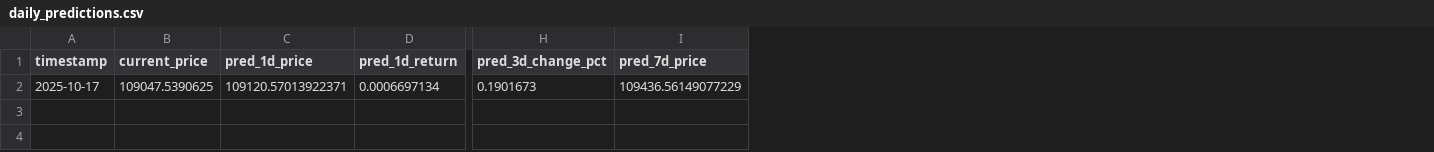
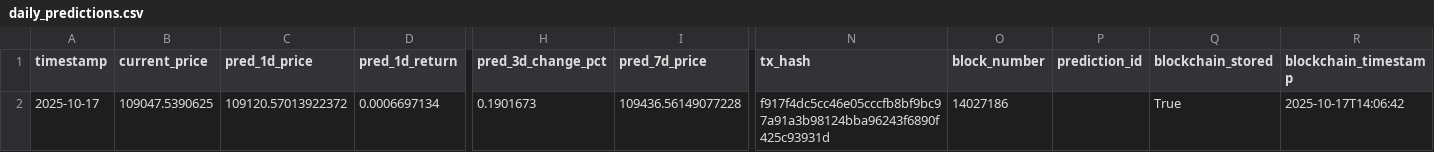
Before and after one commit to ying-jeanne/capstone_msba, a CSV file: data/predictions/daily_predictions.csv, drawn as a sheet; only a part is shown, gaps mark what is left out; the diff names each change by its address in the sheet, - before the commit and + after, or states it on an @@ line.

Commit message:
add mock data

```diff
--- a/data/predictions/daily_predictions.csv
+++ b/data/predictions/daily_predictions.csv
+column N (tx_hash), row 2: f917f4dc5cc46e05cccfb8bf9bc97a91a3b98124bba96243f6890f425c93931d
+column O (block_number), row 2: 14027186
+column P (prediction_id), empty
+column Q (blockchain_stored), row 2: True
+column R (blockchain_timestamp), row 2: 2025-10-17T14:06:42
-C2 (pred_1d_price): 109120.57013922371
+C2 (pred_1d_price): 109120.57013922372
-I2 (pred_7d_price): 109436.56149077229
+I2 (pred_7d_price): 109436.56149077228
```
Also changed, not shown: 20 other files.
